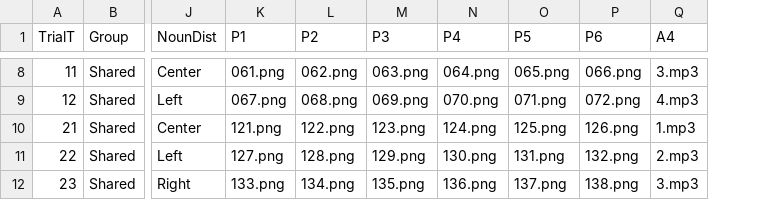
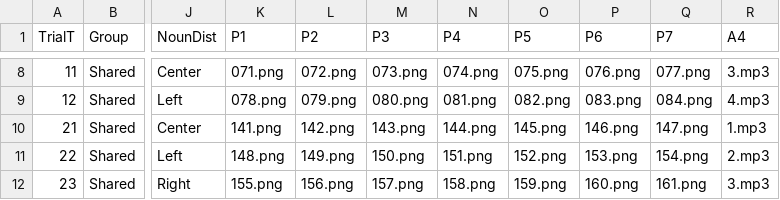
Before and after one commit to gaborbrody/triota, a CSV file: chunk_includes/fulldesign.csv, drawn as a sheet; only a part is shown, gaps mark what is left out; the diff covers the shown part only; the diff names each change by its address in the sheet, - before the commit and + after, or states it on an @@ line.

```diff
--- a/chunk_includes/fulldesign.csv
+++ b/chunk_includes/fulldesign.csv
+column Q (P7), rows 8-12: 077.png | 084.png | 147.png | 154.png | 161.png
-K8 (P1): 061.png
+K8 (P1): 071.png
-L8 (P2): 062.png
+L8 (P2): 072.png
-M8 (P3): 063.png
+M8 (P3): 073.png
-N8 (P4): 064.png
+N8 (P4): 074.png
-O8 (P5): 065.png
+O8 (P5): 075.png
-P8 (P6): 066.png
+P8 (P6): 076.png
-K9 (P1): 067.png
+K9 (P1): 078.png
-L9 (P2): 068.png
+L9 (P2): 079.png
-M9 (P3): 069.png
+M9 (P3): 080.png
-N9 (P4): 070.png
+N9 (P4): 081.png
-O9 (P5): 071.png
+O9 (P5): 082.png
-P9 (P6): 072.png
+P9 (P6): 083.png
-K10 (P1): 121.png
+K10 (P1): 141.png
-L10 (P2): 122.png
+L10 (P2): 142.png
-M10 (P3): 123.png
+M10 (P3): 143.png
-N10 (P4): 124.png
+N10 (P4): 144.png
-O10 (P5): 125.png
+O10 (P5): 145.png
-P10 (P6): 126.png
+P10 (P6): 146.png
-K11 (P1): 127.png
+K11 (P1): 148.png
-L11 (P2): 128.png
+L11 (P2): 149.png
-M11 (P3): 129.png
+M11 (P3): 150.png
-N11 (P4): 130.png
+N11 (P4): 151.png
-O11 (P5): 131.png
+O11 (P5): 152.png
-P11 (P6): 132.png
+P11 (P6): 153.png
-K12 (P1): 133.png
+K12 (P1): 155.png
-L12 (P2): 134.png
+L12 (P2): 156.png
-M12 (P3): 135.png
+M12 (P3): 157.png
-N12 (P4): 136.png
+N12 (P4): 158.png
-O12 (P5): 137.png
+O12 (P5): 159.png
-P12 (P6): 138.png
+P12 (P6): 160.png
```
Also changed, not shown: 1 removed row and 60 edited cells elsewhere in this file, 1 other file.
